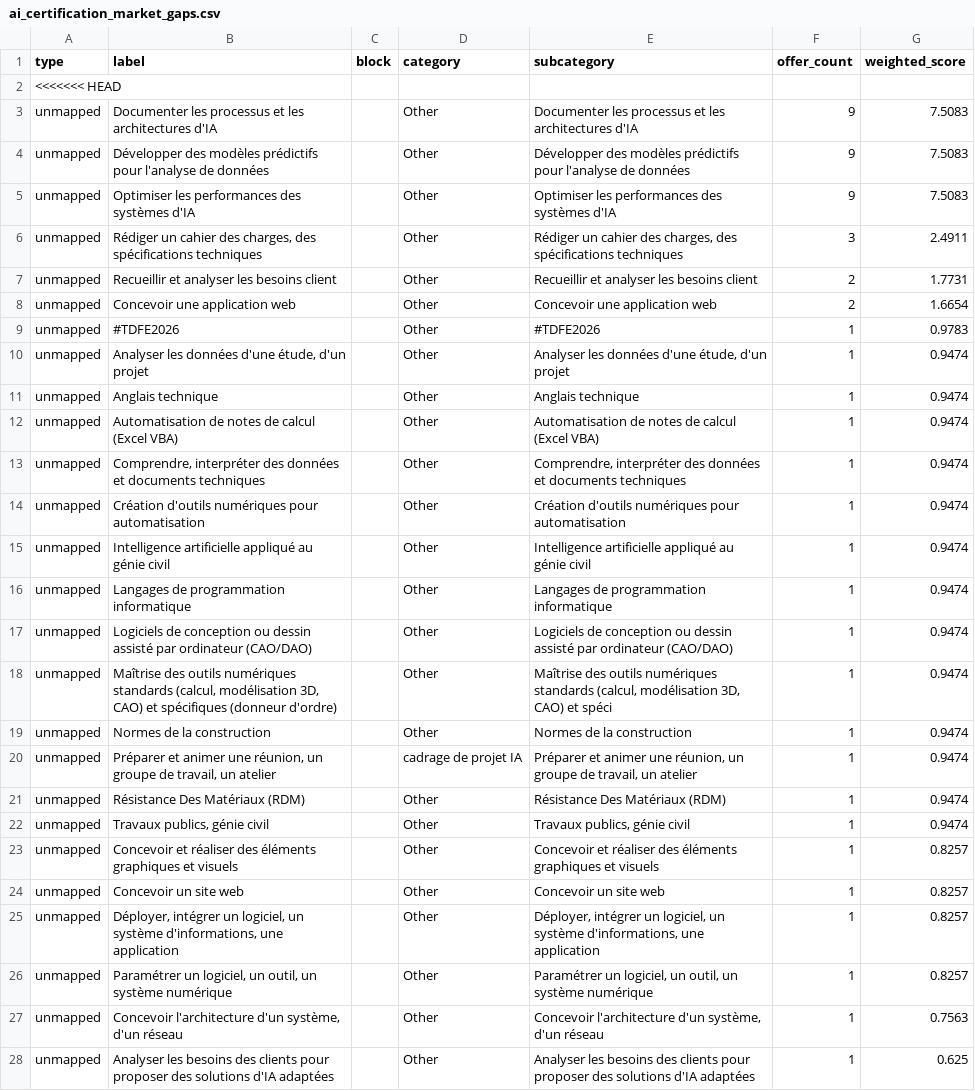
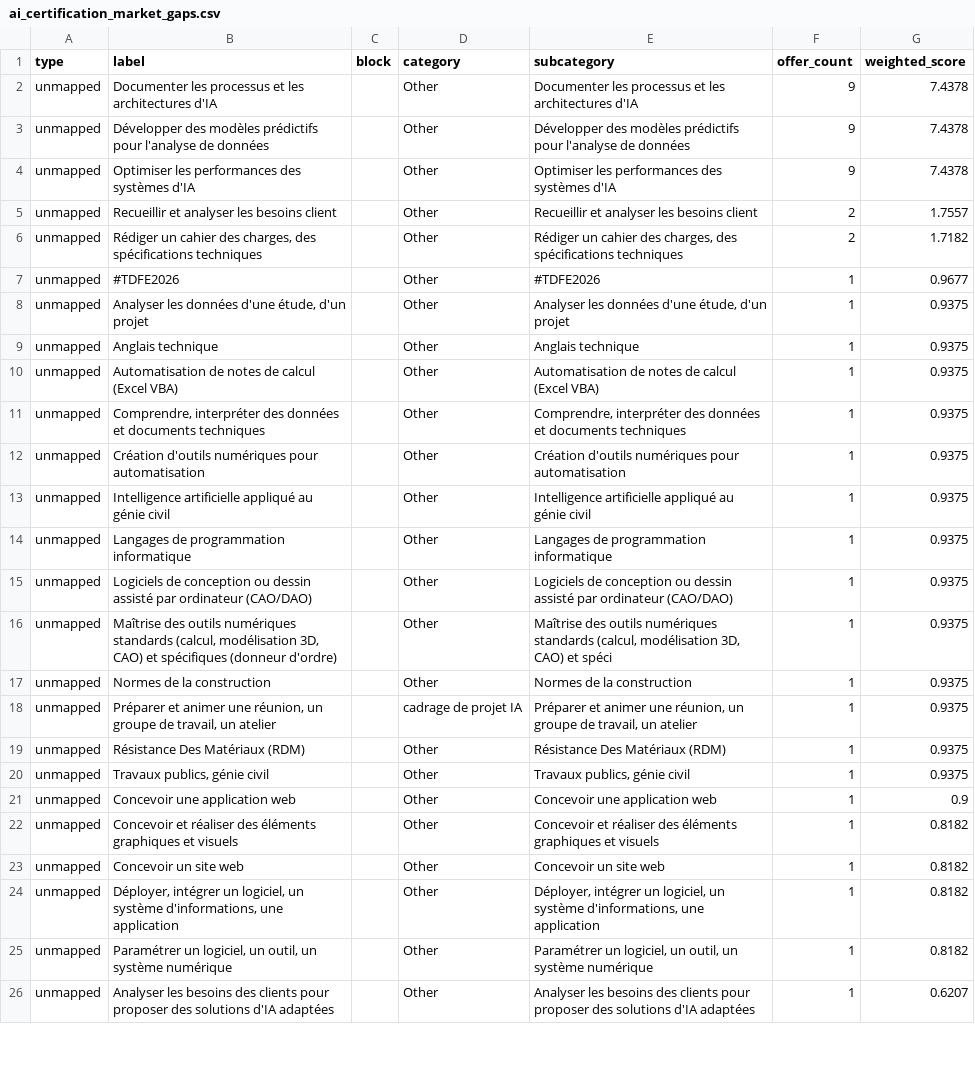
Before and after one commit to Antonlanghoff2/deepforma, a CSV file: data/reports/ai_certification_market/ai_certification_market_gaps.csv, drawn as a sheet; only a part is shown; removed rows and columns are numbered as before the commit, all else as after; the diff covers the shown part only; the diff names each change by its address in the sheet, - before the commit and + after, or states it on an @@ line.

```diff
--- a/data/reports/ai_certification_market/ai_certification_market_gaps.csv
+++ b/data/reports/ai_certification_market/ai_certification_market_gaps.csv
-row 2: <<<<<<< HEAD
-G2:G4 (weighted_score): 7.5083
+G2:G4 (weighted_score): 7.4378
-row 6: unmapped | Rédiger un cahier des charges, des spécifications techniques |  | Other | Rédiger un cahier des charges, des spécifications techniques | 3 | 2.4911
-G5 (weighted_score): 1.7731
+G5 (weighted_score): 1.7557
-B6 (label): Concevoir une application web
+B6 (label): Rédiger un cahier des charges, des spécifications techniques
-E6 (subcategory): Concevoir une application web
+E6 (subcategory): Rédiger un cahier des charges, des spécifications techniques
-G6 (weighted_score): 1.6654
+G6 (weighted_score): 1.7182
-G7 (weighted_score): 0.9783
+G7 (weighted_score): 0.9677
-G8:G20 (weighted_score): 0.9474
+G8:G20 (weighted_score): 0.9375
+row 21: unmapped | Concevoir une application web |  | Other | Concevoir une application web | 1 | 0.9
-G22:G25 (weighted_score): 0.8257
+G22:G25 (weighted_score): 0.8182
-row 27: unmapped | Concevoir l'architecture d'un système, d'un réseau |  | Other | Concevoir l'architecture d'un système, d'un réseau | 1 | 0.7563
-G26 (weighted_score): 0.625
+G26 (weighted_score): 0.6207
```
Also changed, not shown: 25 removed rows and 12 edited cells elsewhere in this file, 11 other files.
